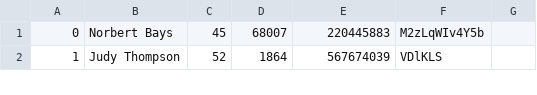
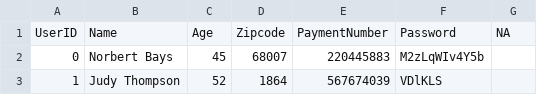
Before and after one commit to sahilmodi/cs-411-onelib, a CSV file: data/User.csv, drawn as a sheet; only a part is shown; the diff names each change by its address in the sheet, - before the commit and + after, or states it on an @@ line.

```diff
--- a/data/User.csv
+++ b/data/User.csv
+row 1: UserID | Name | Age | Zipcode | PaymentNumber | Password | NA
```
Also changed, not shown: data/Library.csv, 10 other files.
